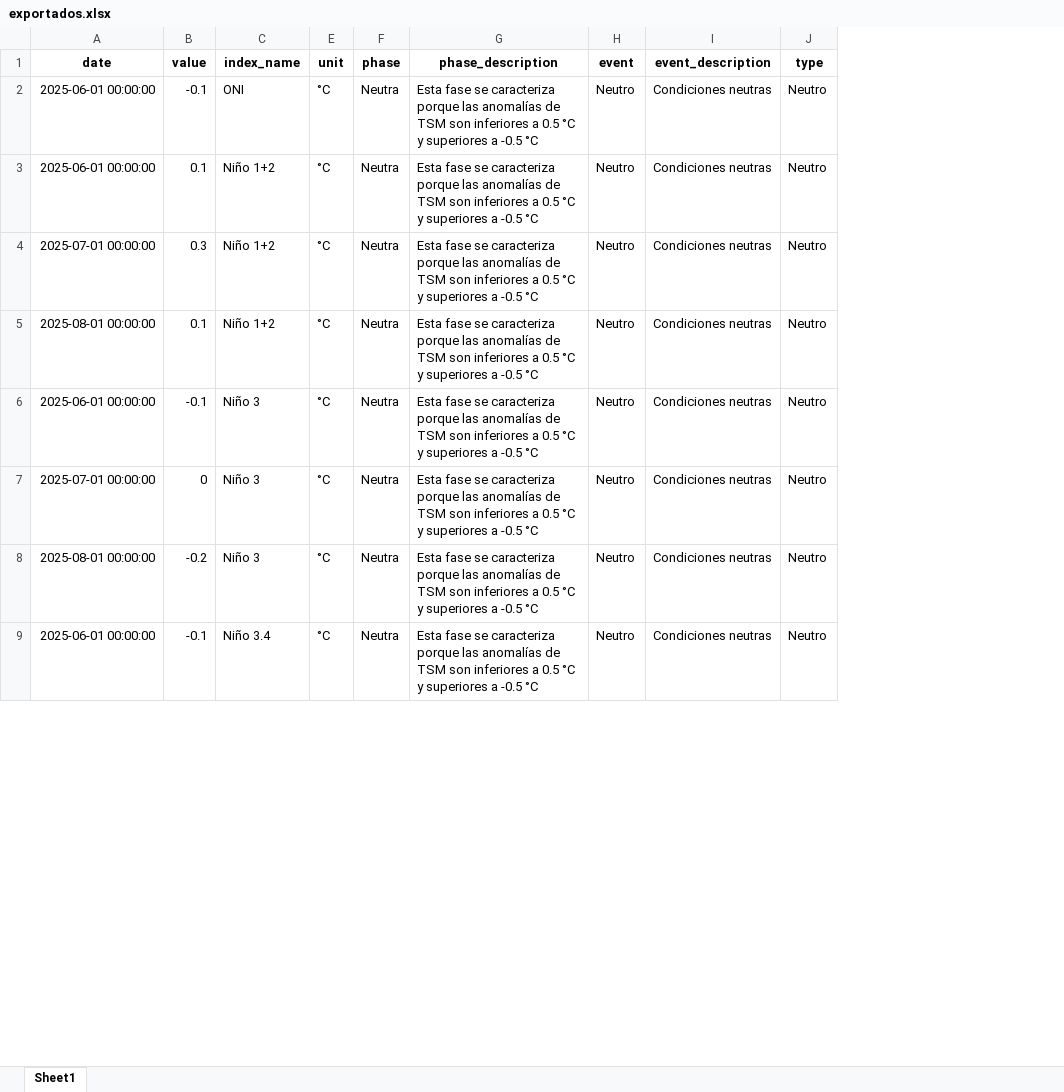
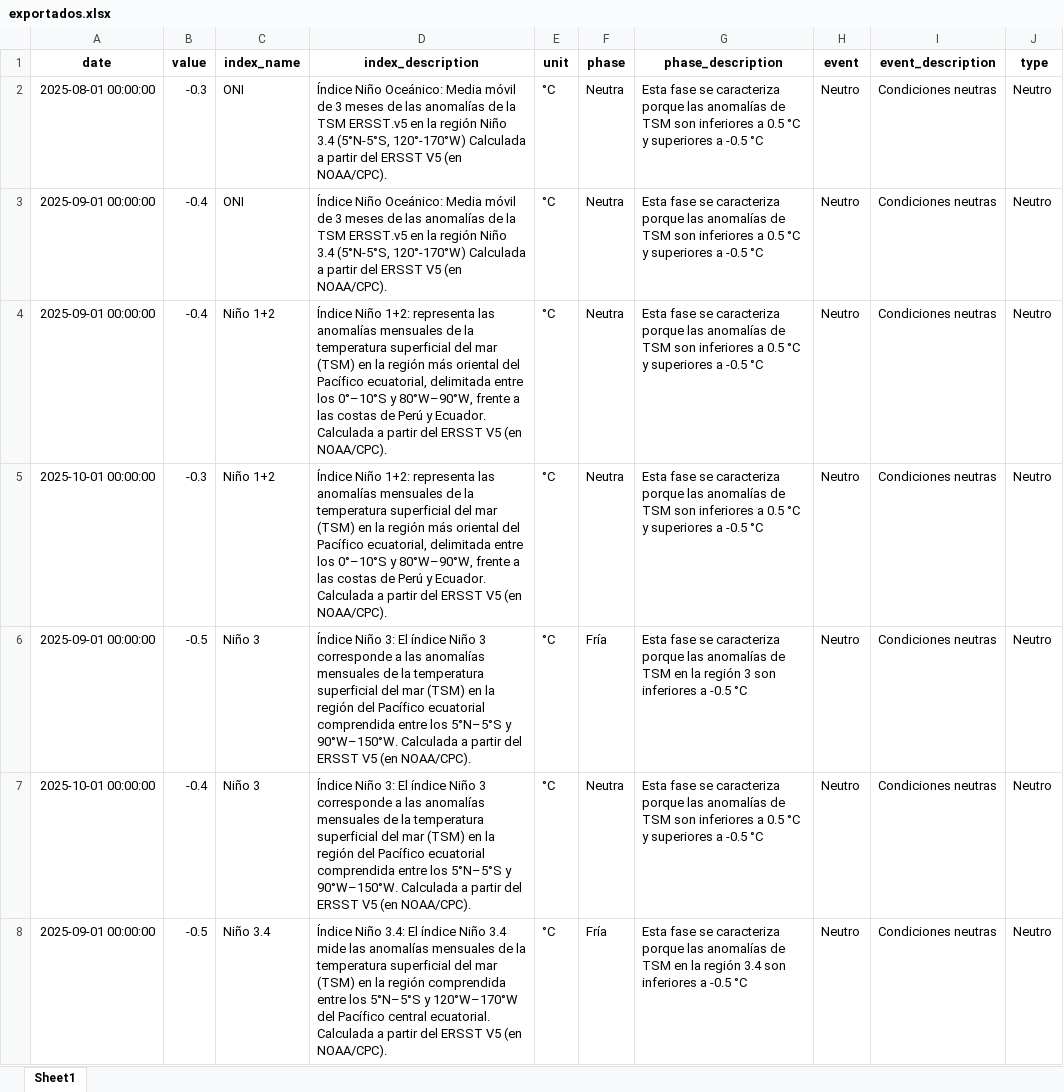
Before and after one commit to ChrisBermudezR/Indices_Climaticos, an Excel workbook: exportados.xlsx, sheet Sheet1, drawn as a sheet; only a part is shown; values as stored, in another font and other column widths than the file's, no borders; removed rows and columns are numbered as before the commit, all else as after; the diff covers the shown part only; the diff names each change by its address in the sheet, - before the commit and + after, or states it on an @@ line.

```diff
--- a/exportados.xlsx (sheet Sheet1)
+++ b/exportados.xlsx (sheet Sheet1)
@@ column D (index_description) unhidden, rows 2-8: Índice Niño Oceánico: Media móvil de 3 meses de las anomalías de la TSM ERSST.v5 en la región Niño 3.4 (5°N-5°S, 120°-170°W) Calculada a partir del ERSST V5 (en NOAA/CPC). | Índice Niño Oceánico: Media móvil de 3 meses de las anomalías de la TSM ERSST.v5 en la región Niño 3.4 (5°N-5°S, 120°-170°W) Calculada a partir del ERSST V5 (en NOAA/CPC). | Índice Niño 1+2: representa las anomalías mensuales de la temperatura superficial del mar (TSM) en la región más oriental del Pacífico ecuatorial, delimitada entre los 0°–10°S y 80°W–90°W, frente a las costas de Perú y Ecuador. Calculada a partir del ERSST V5 (en NOAA/CPC). | Índice Niño 1+2: representa las anomalías mensuales de la temperatura superficial del mar (TSM) en la región más oriental del Pacífico ecuatorial, delimitada entre los 0°–10°S y 80°W–90°W, frente a las costas de Perú y Ecuador. Calculada a partir del ERSST V5 (en NOAA/CPC). | Índice Niño 3: El índice Niño 3 corresponde a las anomalías mensuales de la temperatura superficial del mar (TSM) en la región del Pacífico ecuatorial comprendida entre los 5°N–5°S y 90°W–150°W. Calculada a partir del ERSST V5 (en NOAA/CPC). | Índice Niño 3: El índice Niño 3 corresponde a las anomalías mensuales de la temperatura superficial del mar (TSM) en la región del Pacífico ecuatorial comprendida entre los 5°N–5°S y 90°W–150°W. Calculada a partir del ERSST V5 (en NOAA/CPC). | Índice Niño 3.4: El índice Niño 3.4 mide las anomalías mensuales de la temperatura superficial del mar (TSM) en la región comprendida entre los 5°N–5°S y 120°W–170°W del Pacífico central ecuatorial. Calculada a partir del ERSST V5 (en NOAA/CPC). @@
-A2 (date): 2025-06-01 00:00:00
+A2 (date): 2025-08-01 00:00:00
-B2 (value): -0.1
+B2 (value): -0.3
-A3 (date): 2025-06-01 00:00:00
+A3 (date): 2025-09-01 00:00:00
-B3 (value): 0.1
+B3 (value): -0.4
-C3 (index_name): Niño 1+2
+C3 (index_name): ONI
-A4 (date): 2025-07-01 00:00:00
+A4 (date): 2025-09-01 00:00:00
-B4 (value): 0.3
+B4 (value): -0.4
-A5 (date): 2025-08-01 00:00:00
+A5 (date): 2025-10-01 00:00:00
-B5 (value): 0.1
+B5 (value): -0.3
-A6 (date): 2025-06-01 00:00:00
+A6 (date): 2025-09-01 00:00:00
-B6 (value): -0.1
+B6 (value): -0.5
-F6 (phase): Neutra
+F6 (phase): Fría
-G6 (phase_description): …de TSM son inferiores a 0.5 °C y superiores a -0.5…
+G6 (phase_description): …de TSM en la región 3 son inferiores a -0.5…
-A7 (date): 2025-07-01 00:00:00
+A7 (date): 2025-10-01 00:00:00
-B7 (value): 0
+B7 (value): -0.4
-row 8: 2025-08-01 00:00:00 | -0.2 | Niño 3 | °C | Neutra | Esta fase se caracteriza porque las anomalías de TSM son inferiores a 0.5 °C y superiores a -0.5 °C | Neutro | Condiciones neutras | Neutro
-A8 (date): 2025-06-01 00:00:00
+A8 (date): 2025-09-01 00:00:00
-B8 (value): -0.1
+B8 (value): -0.5
-F8 (phase): Neutra
+F8 (phase): Fría
-G8 (phase_description): …de TSM son inferiores a 0.5 °C y superiores a -0.5…
+G8 (phase_description): …de TSM en la región 3.4 son inferiores a -0.5…
```
Also changed, not shown: 3 removed rows and 12 edited cells elsewhere in this sheet, hidden cells, IMT/IMT.xlsx, Indices_Total.xlsx, 14 other files.
